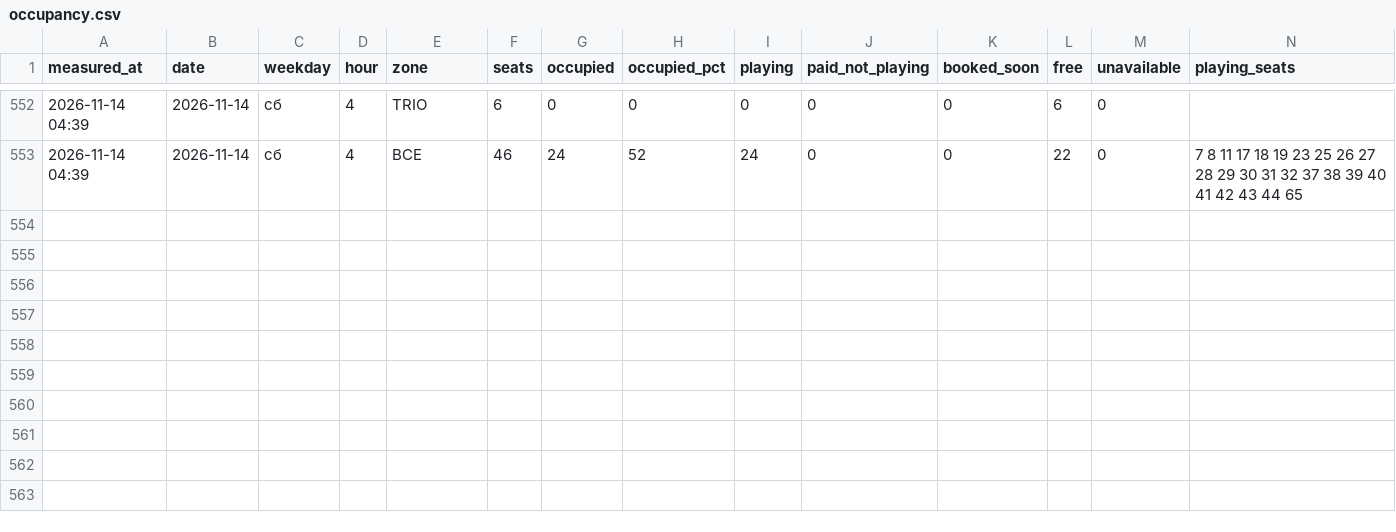
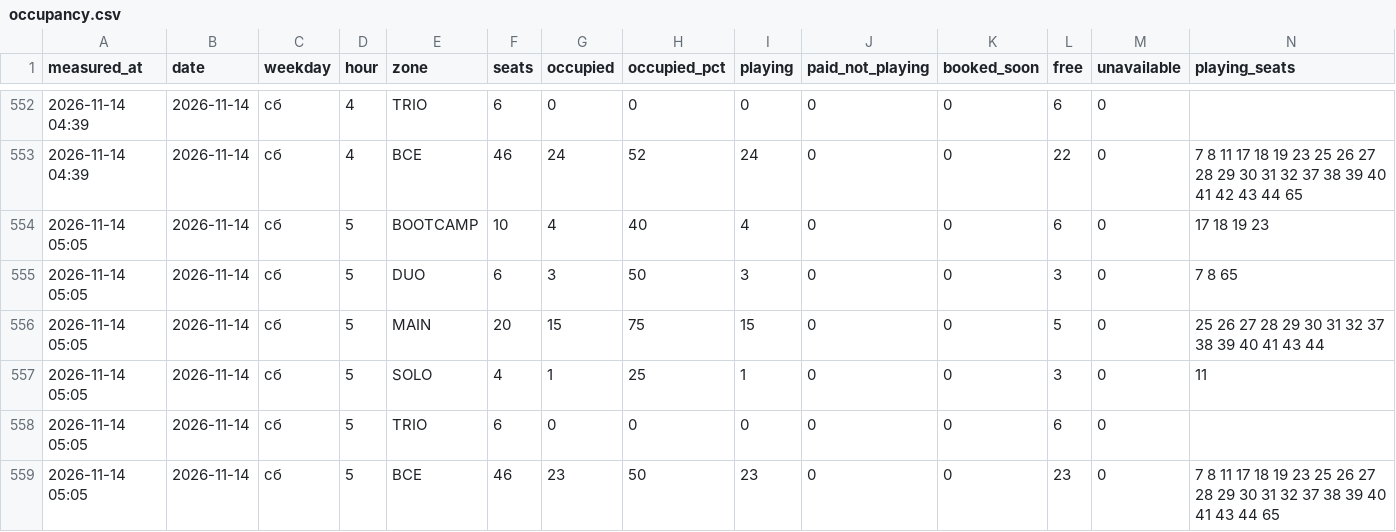
Before and after one commit to replaygot/Cyber-statistics-ast, a CSV file: data/b7g5XPAd/occupancy.csv, drawn as a sheet; only a part is shown, gaps mark what is left out; rows hold the shown columns only; the diff names each change by its address in the sheet, - before the commit and + after, or states it on an @@ line.

```diff
--- a/data/b7g5XPAd/occupancy.csv
+++ b/data/b7g5XPAd/occupancy.csv
+row 554: 2026-11-14 05:05 | 2026-11-14 | сб | 5 | BOOTCAMP | 10 | 4 | 40 | 4 | 0 | 0 | 6 | 0 | 17 18 19 23
+row 555: 2026-11-14 05:05 | 2026-11-14 | сб | 5 | DUO | 6 | 3 | 50 | 3 | 0 | 0 | 3 | 0 | 7 8 65
+row 556: 2026-11-14 05:05 | 2026-11-14 | сб | 5 | MAIN | 20 | 15 | 75 | 15 | 0 | 0 | 5 | 0 | 25 26 27 28 29 30 31 32 37 38 39 40 41 43 44
+row 557: 2026-11-14 05:05 | 2026-11-14 | сб | 5 | SOLO | 4 | 1 | 25 | 1 | 0 | 0 | 3 | 0 | 11
+row 558: 2026-11-14 05:05 | 2026-11-14 | сб | 5 | TRIO | 6 | 0 | 0 | 0 | 0 | 0 | 6 | 0
+row 559: 2026-11-14 05:05 | 2026-11-14 | сб | 5 | ВСЕ | 46 | 23 | 50 | 23 | 0 | 0 | 23 | 0 | 7 8 11 17 18 19 23 25 26 27 28 29 30 31 32 37 38 39 40 41 43 44 65
```
Also changed, not shown: data/16Xp6Rly/occupancy.csv, data/16Xp6WAL/occupancy.csv, 24 other files.
